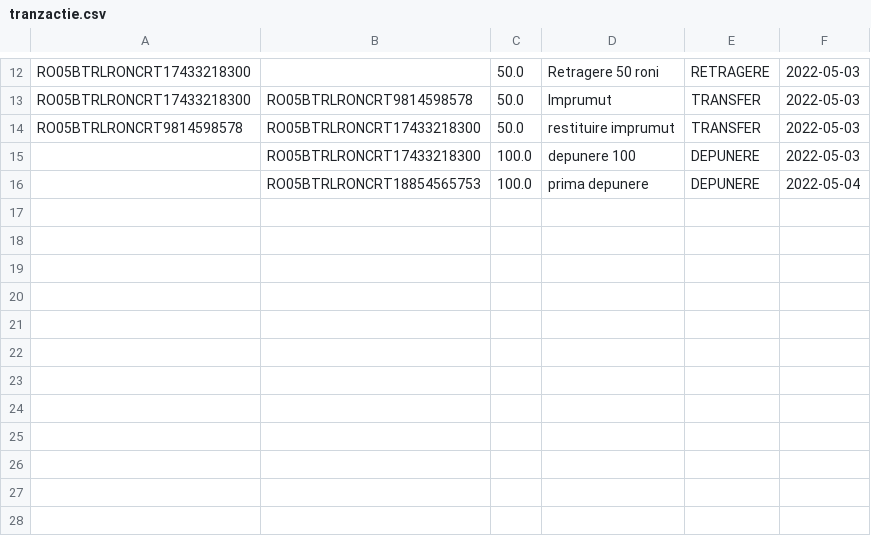
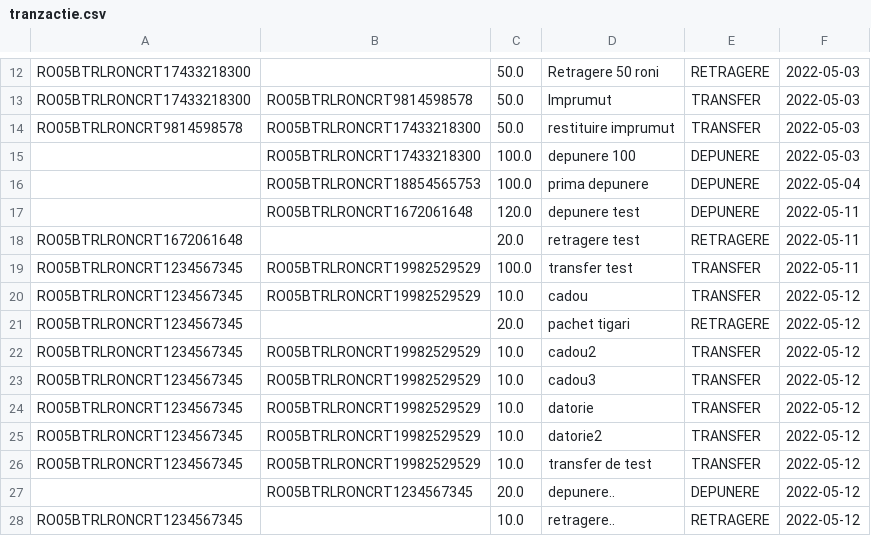
Before and after one commit to Ionescu-Ioan/Proiect_PAO, a CSV file: Proiect_PAO/Data/tranzactie.csv, drawn as a sheet; only a part is shown, gaps mark what is left out; the diff names each change by its address in the sheet, - before the commit and + after, or states it on an @@ line.

```diff
--- a/Proiect_PAO/Data/tranzactie.csv
+++ b/Proiect_PAO/Data/tranzactie.csv
+row 17:  | RO05BTRLRONCRT1672061648 | 120.0 | depunere test | DEPUNERE | 2022-05-11
+row 18: RO05BTRLRONCRT1672061648 |  | 20.0 | retragere test | RETRAGERE | 2022-05-11
+row 19: RO05BTRLRONCRT1234567345 | RO05BTRLRONCRT19982529529 | 100.0 | transfer test | TRANSFER | 2022-05-11
+row 20: RO05BTRLRONCRT1234567345 | RO05BTRLRONCRT19982529529 | 10.0 | cadou | TRANSFER | 2022-05-12
+row 21: RO05BTRLRONCRT1234567345 |  | 20.0 | pachet tigari | RETRAGERE | 2022-05-12
+row 22: RO05BTRLRONCRT1234567345 | RO05BTRLRONCRT19982529529 | 10.0 | cadou2 | TRANSFER | 2022-05-12
+row 23: RO05BTRLRONCRT1234567345 | RO05BTRLRONCRT19982529529 | 10.0 | cadou3 | TRANSFER | 2022-05-12
+row 24: RO05BTRLRONCRT1234567345 | RO05BTRLRONCRT19982529529 | 10.0 | datorie | TRANSFER | 2022-05-12
+row 25: RO05BTRLRONCRT1234567345 | RO05BTRLRONCRT19982529529 | 10.0 | datorie2 | TRANSFER | 2022-05-12
+row 26: RO05BTRLRONCRT1234567345 | RO05BTRLRONCRT19982529529 | 10.0 | transfer de test | TRANSFER | 2022-05-12
+row 27:  | RO05BTRLRONCRT1234567345 | 20.0 | depunere.. | DEPUNERE | 2022-05-12
+row 28: RO05BTRLRONCRT1234567345 |  | 10.0 | retragere.. | RETRAGERE | 2022-05-12
```
Also changed, not shown: Proiect_PAO/Data/adresa.csv, Proiect_PAO/Data/audit.csv, 26 other files.
